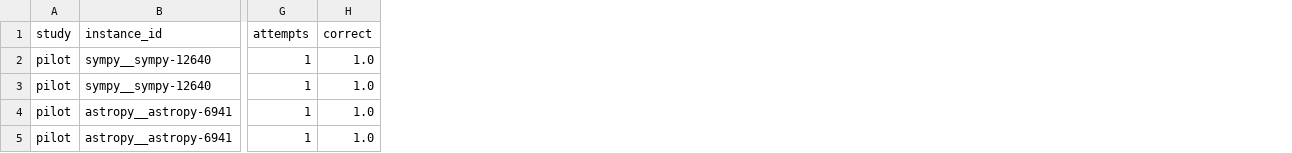
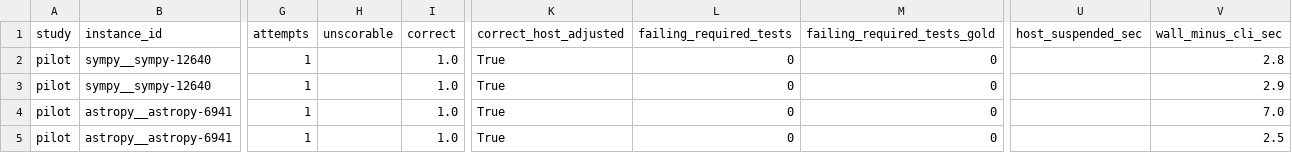
Before and after one commit to ragonxdragon/performance-ladder-review, a CSV file: benchmark/results/pilot/runs.csv, drawn as a sheet; only a part is shown, gaps mark what is left out; the diff names each change by its address in the sheet, - before the commit and + after, or states it on an @@ line.

Commit message:
docs(results): add pilot round 2 and a combined view
- round 2 report, summaries, per-run table and the four patches
- round 1 outputs regenerated with host-adjusted correctness and CLI time
- a combined view across both rounds, labeled as mixing skill versions

```diff
--- a/benchmark/results/pilot/runs.csv
+++ b/benchmark/results/pilot/runs.csv
+column H (unscorable), empty
+column K (correct_host_adjusted), rows 2-5: all True
+column L (failing_required_tests), rows 2-5: all 0
+column M (failing_required_tests_gold), rows 2-5: all 0
+column U (host_suspended_sec), empty
+column V (wall_minus_cli_sec), rows 2-5: 2.8 | 2.9 | 7.0 | 2.5
```
Also changed, not shown: benchmark/results/pilot/ab_summary.csv, 13 other files.
